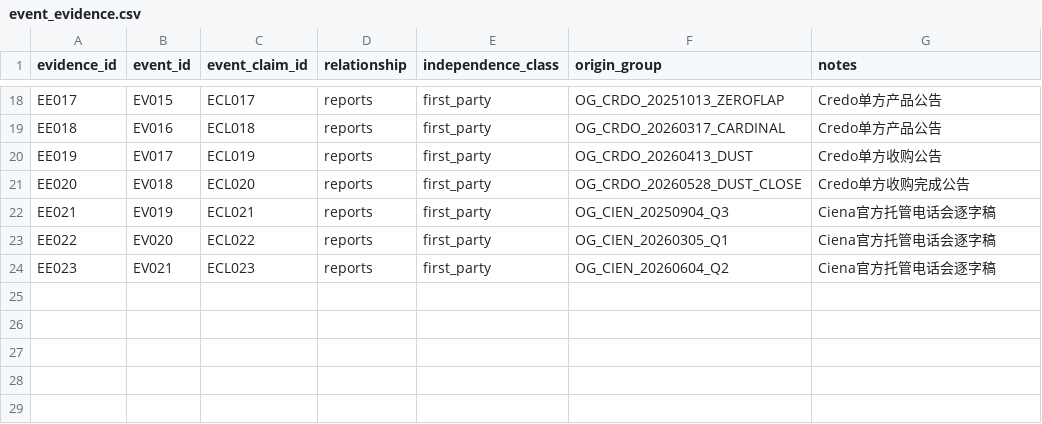
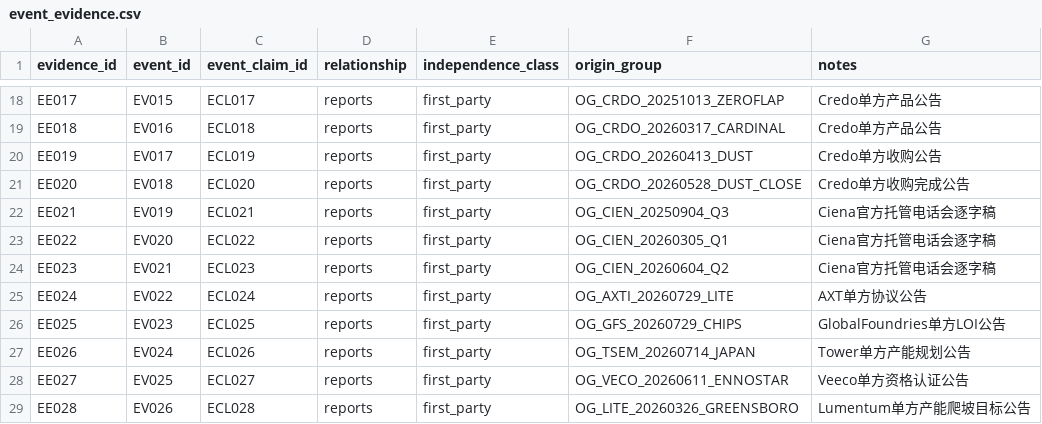
Before and after one commit to pojoker/workflow-rehearsal, a CSV file: calls/event_evidence.csv, drawn as a sheet; only a part is shown, gaps mark what is left out.

```diff
--- a/calls/event_evidence.csv
+++ b/calls/event_evidence.csv
@@ -24 +24,6 @@ EE022,EV020,ECL022,reports,first_party,OG_CIEN_20260305_Q1,Ciena官方托管电
 EE023,EV021,ECL023,reports,first_party,OG_CIEN_20260604_Q2,Ciena官方托管电话会逐字稿
+EE024,EV022,ECL024,reports,first_party,OG_AXTI_20260729_LITE,AXT单方协议公告
+EE025,EV023,ECL025,reports,first_party,OG_GFS_20260729_CHIPS,GlobalFoundries单方LOI公告
+EE026,EV024,ECL026,reports,first_party,OG_TSEM_20260714_JAPAN,Tower单方产能规划公告
+EE027,EV025,ECL027,reports,first_party,OG_VECO_20260611_ENNOSTAR,Veeco单方资格认证公告
+EE028,EV026,ECL028,reports,first_party,OG_LITE_20260326_GREENSBORO,Lumentum单方产能爬坡目标公告
```
Also changed, not shown: calls/disclosures.csv, calls/event_claims.csv, 5 other files.
